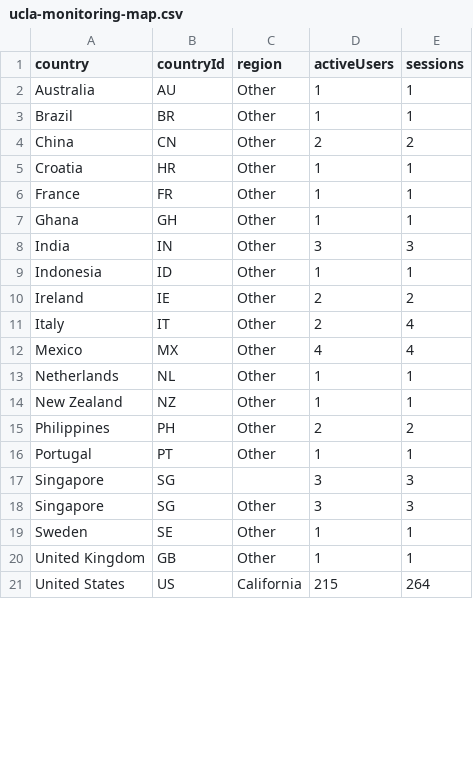
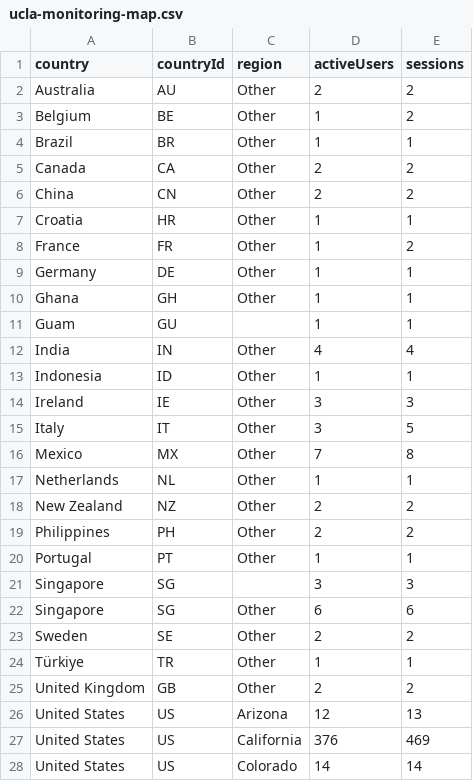
Before and after one commit to CalCOFI/analytics, a CSV file: static/data/geo/ucla-monitoring-map.csv, drawn as a sheet; only a part is shown; the diff covers the shown part only.

Commit message:
data: refresh usage from GA4

```diff
--- a/static/data/geo/ucla-monitoring-map.csv
+++ b/static/data/geo/ucla-monitoring-map.csv
@@ -1,15 +1,19 @@
 country,countryId,region,activeUsers,sessions
-Australia,AU,Other,1,1
+Australia,AU,Other,2,2
+Belgium,BE,Other,1,2
 Brazil,BR,Other,1,1
+Canada,CA,Other,2,2
 China,CN,Other,2,2
 Croatia,HR,Other,1,1
-France,FR,Other,1,1
+France,FR,Other,1,2
+Germany,DE,Other,1,1
 Ghana,GH,Other,1,1
-India,IN,Other,3,3
+Guam,GU,,1,1
+India,IN,Other,4,4
 Indonesia,ID,Other,1,1
-Ireland,IE,Other,2,2
-Italy,IT,Other,2,4
-Mexico,MX,Other,4,4
+Ireland,IE,Other,3,3
+Italy,IT,Other,3,5
+Mexico,MX,Other,7,8
 Netherlands,NL,Other,1,1
-New Zealand,NZ,Other,1,1
+New Zealand,NZ,Other,2,2
 Philippines,PH,Other,2,2
@@ -17,5 +21,8 @@ Portugal,PT,Other,1,1
 Singapore,SG,,3,3
-Singapore,SG,Other,3,3
-Sweden,SE,Other,1,1
-United Kingdom,GB,Other,1,1
-United States,US,California,215,264
+Singapore,SG,Other,6,6
+Sweden,SE,Other,2,2
+Türkiye,TR,Other,1,1
+United Kingdom,GB,Other,2,2
+United States,US,Arizona,12,13
+United States,US,California,376,469
+United States,US,Colorado,14,14
```
Also changed, not shown: 6 edited cells elsewhere in this file, static/data/daily/calcofi4db.csv, static/data/daily/calcofi4r.csv, 51 other files.
